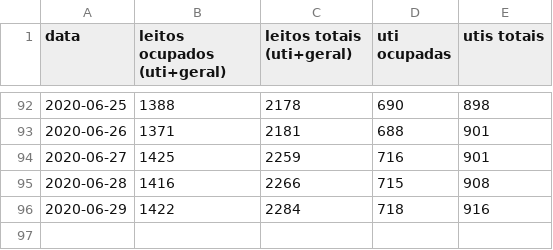
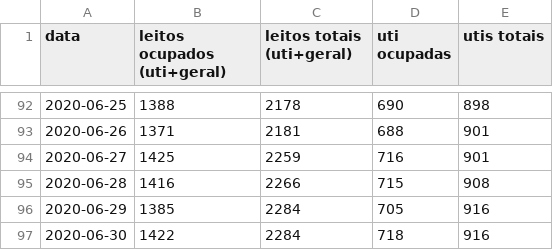
Before and after one commit to galdir/covid19python, a CSV file: leitos-exclusivos-covid-ba.csv, drawn as a sheet; only a part is shown, gaps mark what is left out.

Commit message:
Update leitos-exclusivos-covid-ba.csv

```diff
--- a/leitos-exclusivos-covid-ba.csv
+++ b/leitos-exclusivos-covid-ba.csv
@@ -95,2 +95,3 @@
 2020-06-28,1416,2266,715,908,,
-2020-06-29,1422,2284,718,916,,
+2020-06-29,1385,2284,705,916,,
+2020-06-30,1422,2284,718,916,,
```
